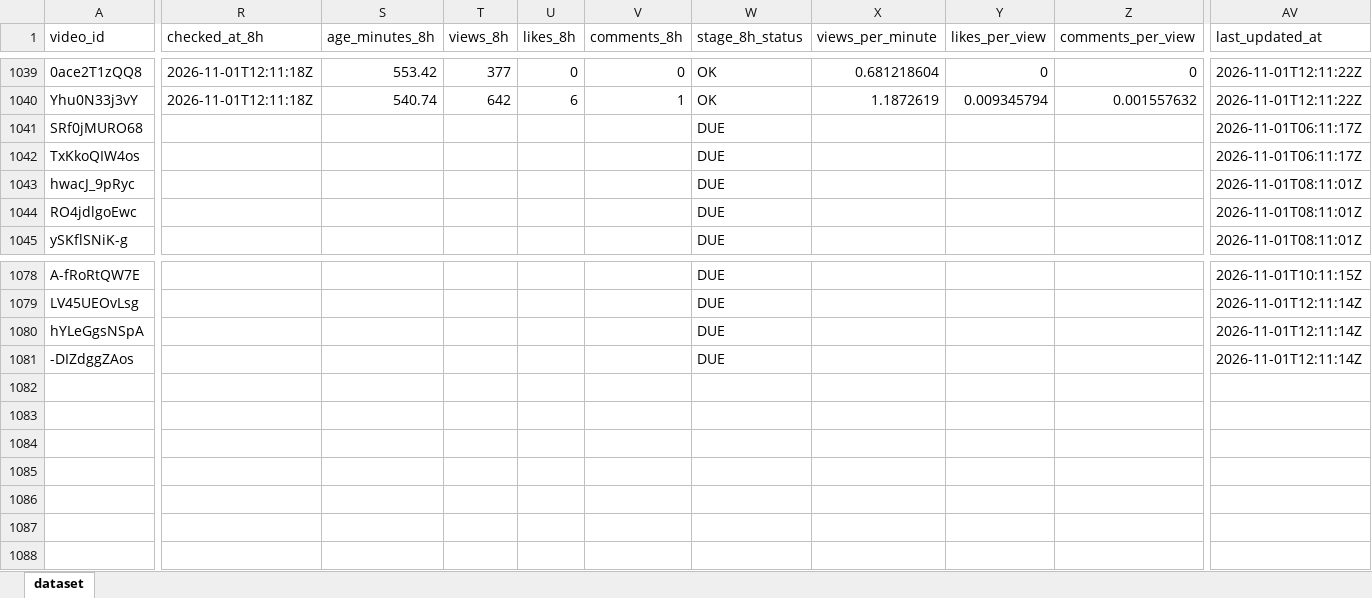
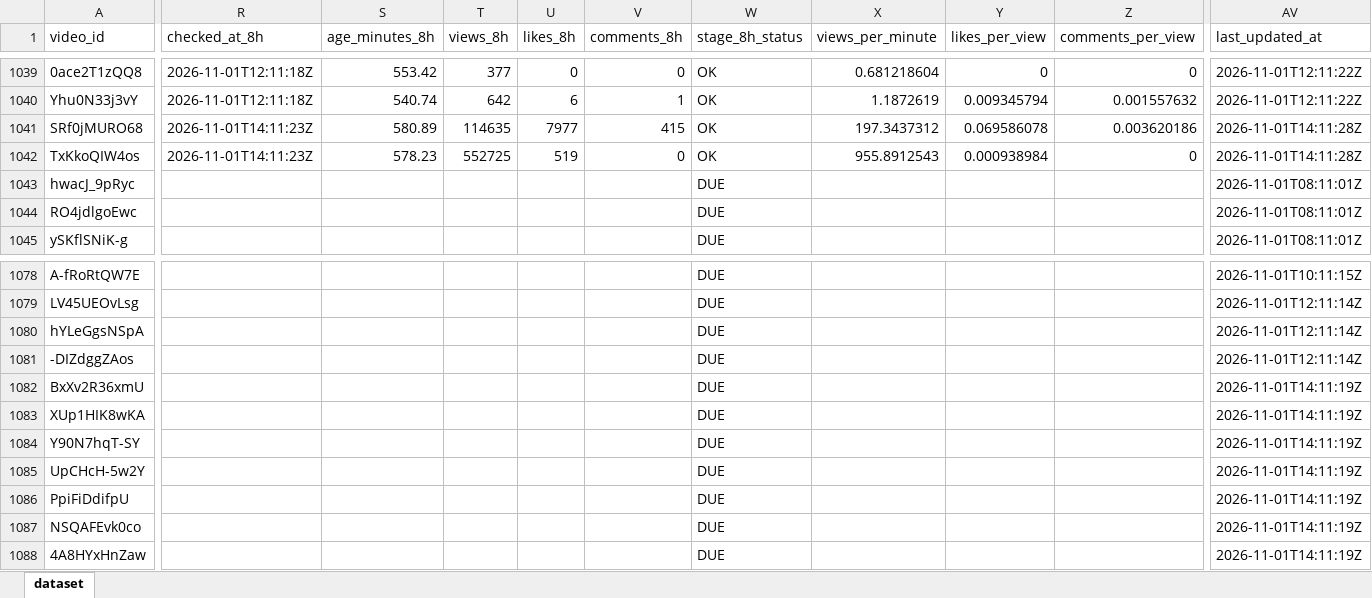
Before and after one commit to stamatis02/Bachelor-Thesislast, an Excel workbook: youtube_predictive_datasetss.xlsx, sheet dataset, drawn as a sheet; only a part is shown, gaps mark what is left out; values as stored, in another font and other column widths than the file's, no borders; rows hold the shown columns only; the diff covers the shown part only; the diff names each change by its address in the sheet, - before the commit and + after, or states it on an @@ line.

```diff
--- a/youtube_predictive_datasetss.xlsx (sheet dataset)
+++ b/youtube_predictive_datasetss.xlsx (sheet dataset)
-R1041:R1042 (checked_at_8h): (empty)
+R1041:R1042 (checked_at_8h): 2026-11-01T14:11:23Z
-S1041 (age_minutes_8h): (empty)
+S1041 (age_minutes_8h): 580.89
-T1041 (views_8h): (empty)
+T1041 (views_8h): 114635
-U1041 (likes_8h): (empty)
+U1041 (likes_8h): 7977
-V1041 (comments_8h): (empty)
+V1041 (comments_8h): 415
-W1041:W1042 (stage_8h_status): DUE
+W1041:W1042 (stage_8h_status): OK
-X1041 (views_per_minute): (empty)
+X1041 (views_per_minute): 197.3437312
-Y1041 (likes_per_view): (empty)
+Y1041 (likes_per_view): 0.069586078
-Z1041 (comments_per_view): (empty)
+Z1041 (comments_per_view): 0.003620186
-AV1041:AV1042 (last_updated_at): 2026-11-01T06:11:17Z
+AV1041:AV1042 (last_updated_at): 2026-11-01T14:11:28Z
-S1042 (age_minutes_8h): (empty)
+S1042 (age_minutes_8h): 578.23
-T1042 (views_8h): (empty)
+T1042 (views_8h): 552725
-U1042 (likes_8h): (empty)
+U1042 (likes_8h): 519
-V1042 (comments_8h): (empty)
+V1042 (comments_8h): 0
-X1042 (views_per_minute): (empty)
+X1042 (views_per_minute): 955.8912543
-Y1042 (likes_per_view): (empty)
+Y1042 (likes_per_view): 0.000938984
-Z1042 (comments_per_view): (empty)
+Z1042 (comments_per_view): 0
+row 1082: BxXv2R36xmU |  |  |  |  |  | DUE |  |  |  | 2026-11-01T14:11:19Z
+row 1083: XUp1HIK8wKA |  |  |  |  |  | DUE |  |  |  | 2026-11-01T14:11:19Z
+row 1084: Y90N7hqT-SY |  |  |  |  |  | DUE |  |  |  | 2026-11-01T14:11:19Z
+row 1085: UpCHcH-5w2Y |  |  |  |  |  | DUE |  |  |  | 2026-11-01T14:11:19Z
+row 1086: PpiFiDdifpU |  |  |  |  |  | DUE |  |  |  | 2026-11-01T14:11:19Z
+row 1087: NSQAFEvk0co |  |  |  |  |  | DUE |  |  |  | 2026-11-01T14:11:19Z
+row 1088: 4A8HYxHnZaw |  |  |  |  |  | DUE |  |  |  | 2026-11-01T14:11:19Z
```
Also changed, not shown: 190 edited cells elsewhere in this sheet, 4 other files.
